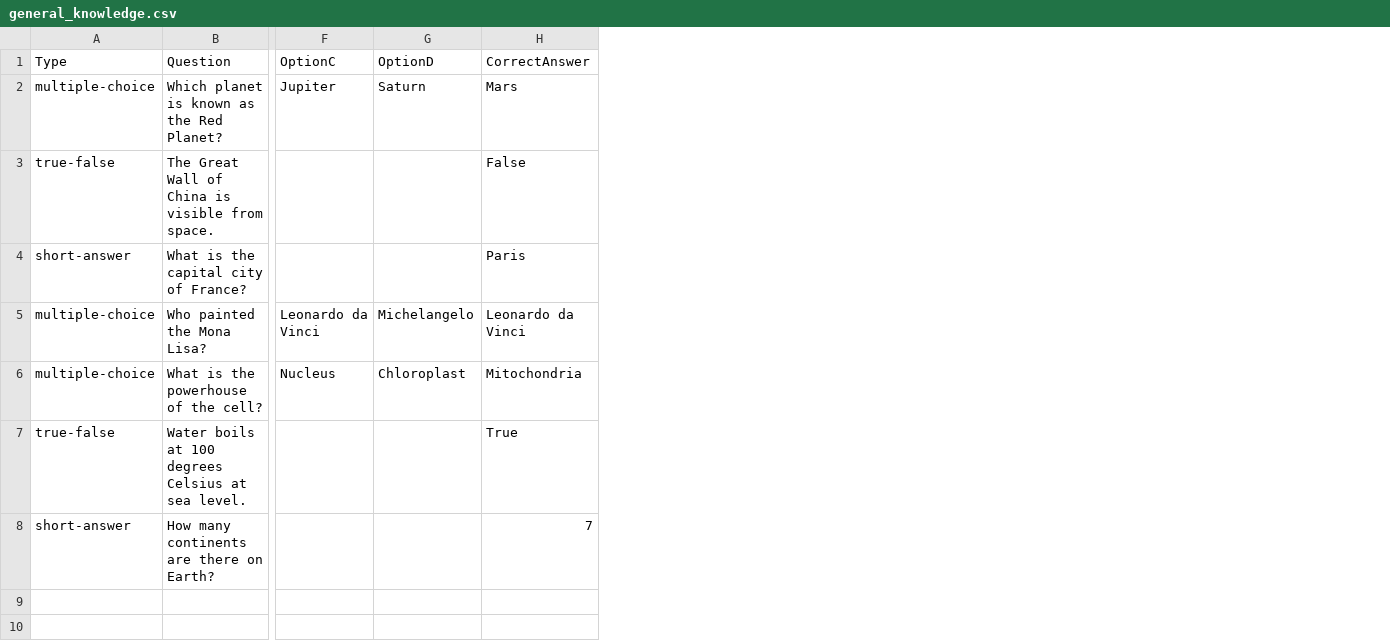
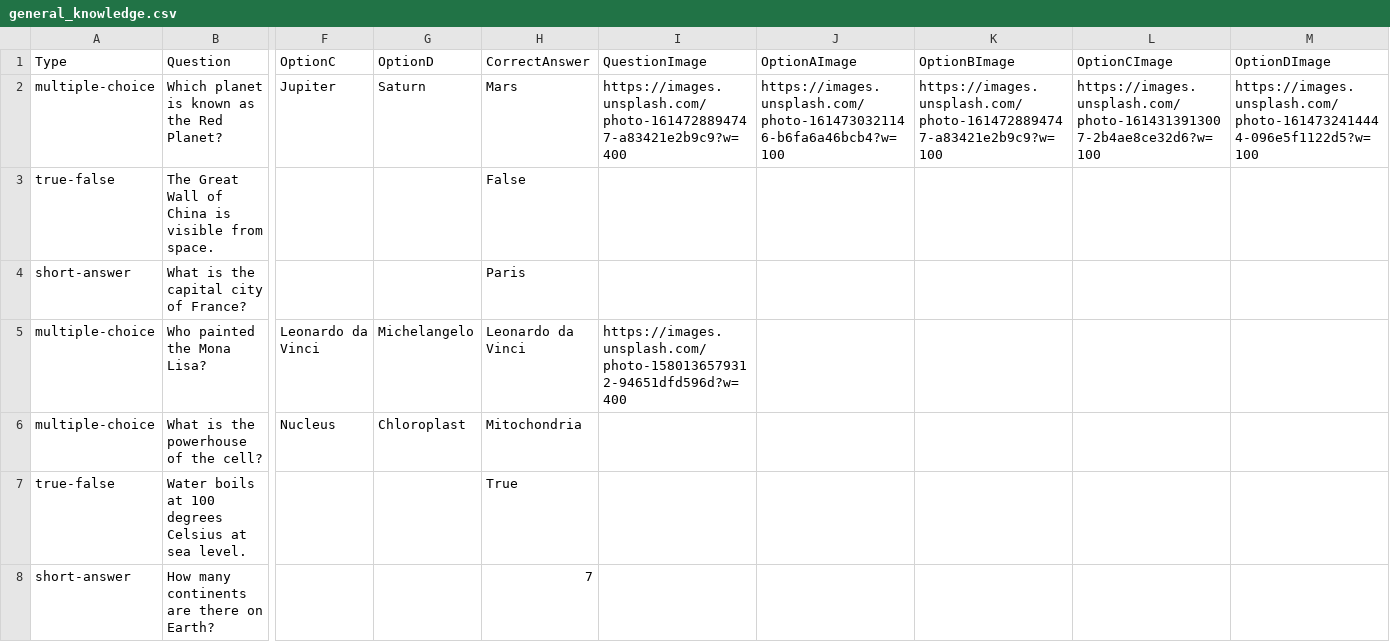
Before and after one commit to denishqua/TriviaPulse, a CSV file: quizzes/general_knowledge.csv, drawn as a sheet; only a part is shown, gaps mark what is left out; the diff names each change by its address in the sheet, - before the commit and + after, or states it on an @@ line.

Commit message:
feat: Add high-fidelity question and answer choice image support

```diff
--- a/quizzes/general_knowledge.csv
+++ b/quizzes/general_knowledge.csv
+column I (QuestionImage), rows 2-5: https://images.unsplash.com/photo-1614728894747-a83421e2b9c9?w=400 |  |  | https://images.unsplash.com/photo-1580136579312-94651dfd596d?w=400
+column J (OptionAImage), row 2: https://images.unsplash.com/photo-1614730321146-b6fa6a46bcb4?w=100
+column K (OptionBImage), row 2: https://images.unsplash.com/photo-1614728894747-a83421e2b9c9?w=100
+column L (OptionCImage), row 2: https://images.unsplash.com/photo-1614313913007-2b4ae8ce32d6?w=100
+column M (OptionDImage), row 2: https://images.unsplash.com/photo-1614732414444-096e5f1122d5?w=100
```
Also changed, not shown: 5 other files.
